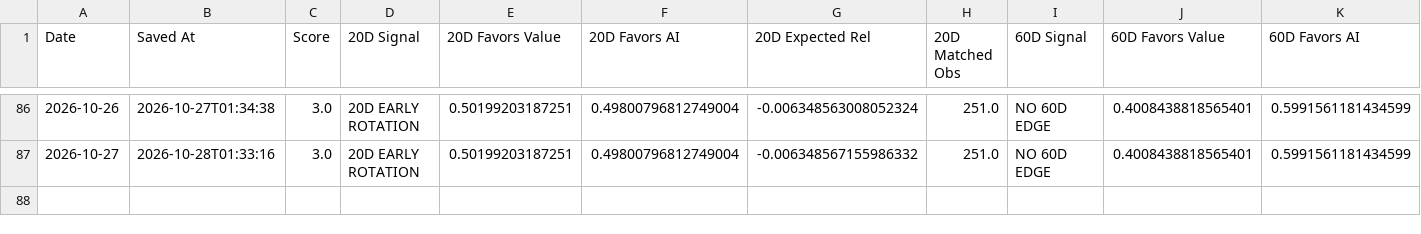
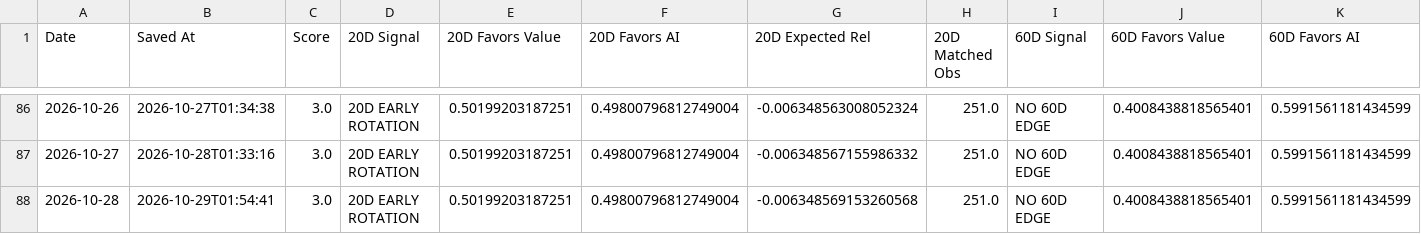
Before and after one commit to 90minale-bot/ai-rotation-dashboard, a CSV file: data/rotation_clock_history.csv, drawn as a sheet; only a part is shown, gaps mark what is left out; rows hold the shown columns only; the diff names each change by its address in the sheet, - before the commit and + after, or states it on an @@ line.

```diff
--- a/data/rotation_clock_history.csv
+++ b/data/rotation_clock_history.csv
+row 88: 2026-10-28 | 2026-10-29T01:54:41 | 3.0 | 20D EARLY ROTATION | 0.50199203187251 | 0.49800796812749004 | -0.006348569153260568 | 251.0 | NO 60D EDGE | 0.4008438818565401 | 0.5991561181434599
```
